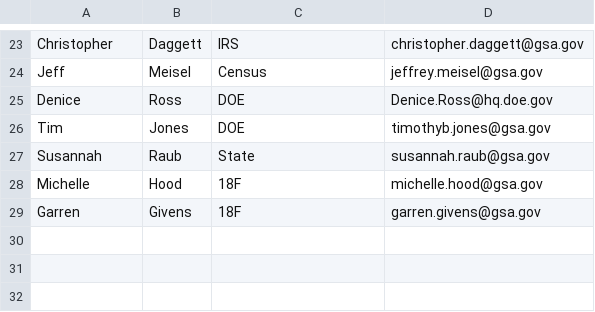
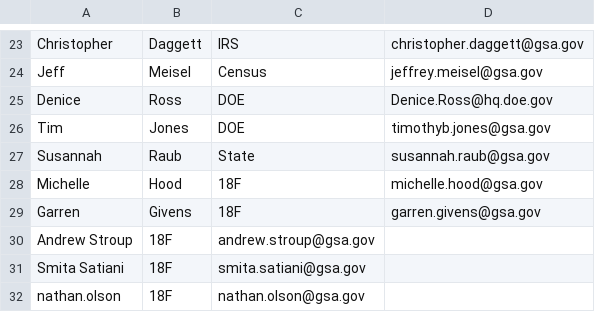
Before and after one commit to danhammer/pif-updates, a CSV file: subscribe.csv, drawn as a sheet; only a part is shown, gaps mark what is left out.

Commit message:
Update subscriber list
Added Smita, Andrew, and Nathan to receive the new updates.

```diff
--- a/subscribe.csv
+++ b/subscribe.csv
@@ -29 +29,4 @@ Michelle,Hood,18F,michelle.hood@gsa.gov
 Garren,Givens,18F,garren.givens@gsa.gov
+Andrew Stroup, 18F, andrew.stroup@gsa.gov
+Smita Satiani, 18F, smita.satiani@gsa.gov
+nathan.olson, 18F, nathan.olson@gsa.gov
```
